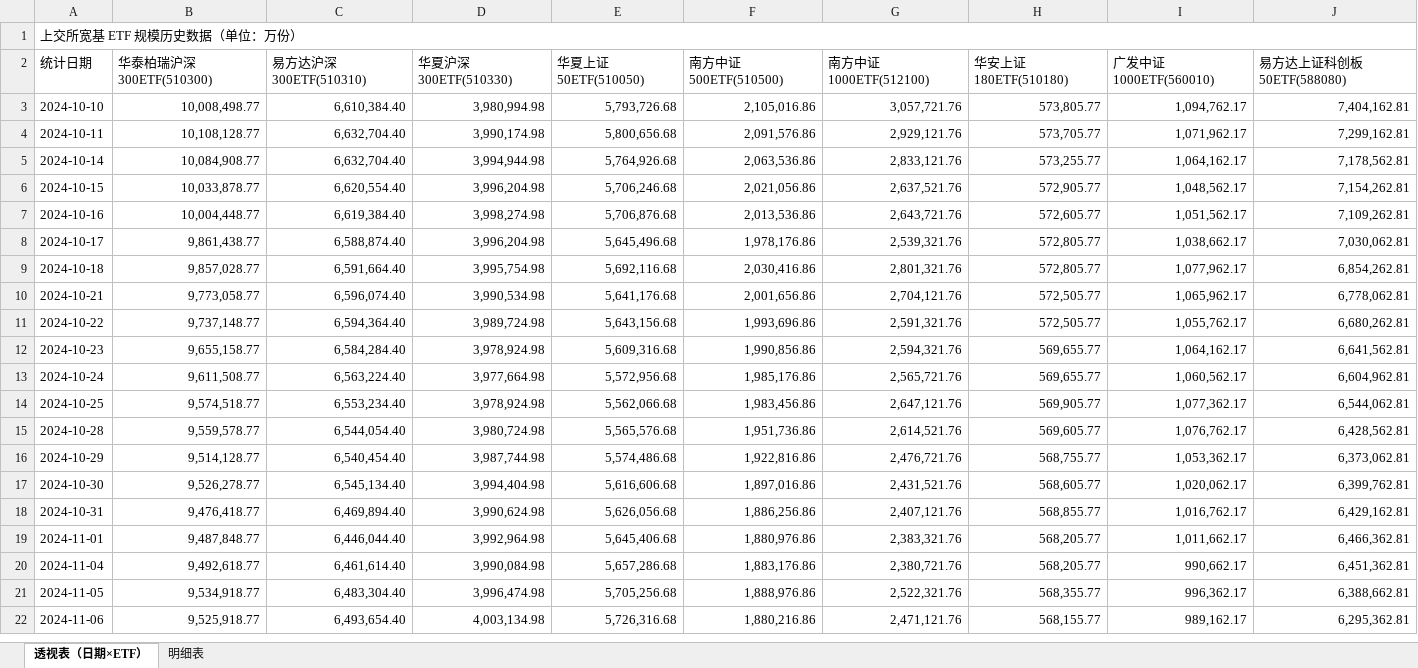
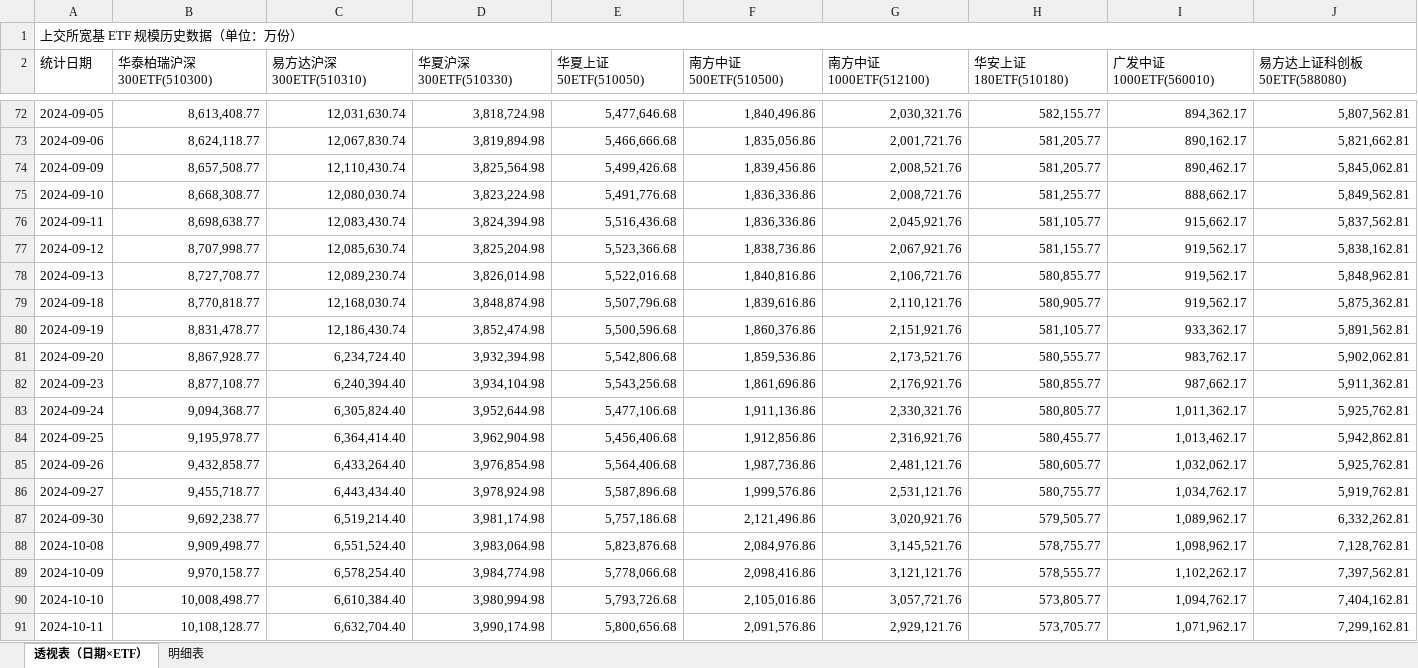
Before and after one commit to oxley-z/get_sse_etf_historical_data, an Excel workbook: sse_etf_data.xlsx, sheet 透视表（日期×ETF）, drawn as a sheet; only a part is shown, gaps mark what is left out; the shorter side is filled out with more unchanged rows; values as stored, in another font and other column widths than the file's, no cell formats; the diff covers the shown part only; the diff names each change by its address in the sheet, - before the commit and + after, or states it on an @@ line.

```diff
--- a/sse_etf_data.xlsx (sheet 透视表（日期×ETF）)
+++ b/sse_etf_data.xlsx (sheet 透视表（日期×ETF）)
+row 72: 2024-09-05 | 8,613,408.77 | 12,031,630.74 | 3,818,724.98 | 5,477,646.68 | 1,840,496.86 | 2,030,321.76 | 582,155.77 | 894,362.17 | 5,807,562.81
+row 73: 2024-09-06 | 8,624,118.77 | 12,067,830.74 | 3,819,894.98 | 5,466,666.68 | 1,835,056.86 | 2,001,721.76 | 581,205.77 | 890,162.17 | 5,821,662.81
+row 74: 2024-09-09 | 8,657,508.77 | 12,110,430.74 | 3,825,564.98 | 5,499,426.68 | 1,839,456.86 | 2,008,521.76 | 581,205.77 | 890,462.17 | 5,845,062.81
+row 75: 2024-09-10 | 8,668,308.77 | 12,080,030.74 | 3,823,224.98 | 5,491,776.68 | 1,836,336.86 | 2,008,721.76 | 581,255.77 | 888,662.17 | 5,849,562.81
+row 76: 2024-09-11 | 8,698,638.77 | 12,083,430.74 | 3,824,394.98 | 5,516,436.68 | 1,836,336.86 | 2,045,921.76 | 581,105.77 | 915,662.17 | 5,837,562.81
+row 77: 2024-09-12 | 8,707,998.77 | 12,085,630.74 | 3,825,204.98 | 5,523,366.68 | 1,838,736.86 | 2,067,921.76 | 581,155.77 | 919,562.17 | 5,838,162.81
+row 78: 2024-09-13 | 8,727,708.77 | 12,089,230.74 | 3,826,014.98 | 5,522,016.68 | 1,840,816.86 | 2,106,721.76 | 580,855.77 | 919,562.17 | 5,848,962.81
+row 79: 2024-09-18 | 8,770,818.77 | 12,168,030.74 | 3,848,874.98 | 5,507,796.68 | 1,839,616.86 | 2,110,121.76 | 580,905.77 | 919,562.17 | 5,875,362.81
+row 80: 2024-09-19 | 8,831,478.77 | 12,186,430.74 | 3,852,474.98 | 5,500,596.68 | 1,860,376.86 | 2,151,921.76 | 581,105.77 | 933,362.17 | 5,891,562.81
+row 81: 2024-09-20 | 8,867,928.77 | 6,234,724.40 | 3,932,394.98 | 5,542,806.68 | 1,859,536.86 | 2,173,521.76 | 580,555.77 | 983,762.17 | 5,902,062.81
+row 82: 2024-09-23 | 8,877,108.77 | 6,240,394.40 | 3,934,104.98 | 5,543,256.68 | 1,861,696.86 | 2,176,921.76 | 580,855.77 | 987,662.17 | 5,911,362.81
+row 83: 2024-09-24 | 9,094,368.77 | 6,305,824.40 | 3,952,644.98 | 5,477,106.68 | 1,911,136.86 | 2,330,321.76 | 580,805.77 | 1,011,362.17 | 5,925,762.81
+row 84: 2024-09-25 | 9,195,978.77 | 6,364,414.40 | 3,962,904.98 | 5,456,406.68 | 1,912,856.86 | 2,316,921.76 | 580,455.77 | 1,013,462.17 | 5,942,862.81
+row 85: 2024-09-26 | 9,432,858.77 | 6,433,264.40 | 3,976,854.98 | 5,564,406.68 | 1,987,736.86 | 2,481,121.76 | 580,605.77 | 1,032,062.17 | 5,925,762.81
+row 86: 2024-09-27 | 9,455,718.77 | 6,443,434.40 | 3,978,924.98 | 5,587,896.68 | 1,999,576.86 | 2,531,121.76 | 580,755.77 | 1,034,762.17 | 5,919,762.81
+row 87: 2024-09-30 | 9,692,238.77 | 6,519,214.40 | 3,981,174.98 | 5,757,186.68 | 2,121,496.86 | 3,020,921.76 | 579,505.77 | 1,089,962.17 | 6,332,262.81
+row 88: 2024-10-08 | 9,909,498.77 | 6,551,524.40 | 3,983,064.98 | 5,823,876.68 | 2,084,976.86 | 3,145,521.76 | 578,755.77 | 1,098,962.17 | 7,128,762.81
+row 89: 2024-10-09 | 9,970,158.77 | 6,578,254.40 | 3,984,774.98 | 5,778,066.68 | 2,098,416.86 | 3,121,121.76 | 578,555.77 | 1,102,262.17 | 7,397,562.81
```
Also changed, not shown: 69 added rows elsewhere in this sheet, sheet 明细表, cell formats, 3 other files.
